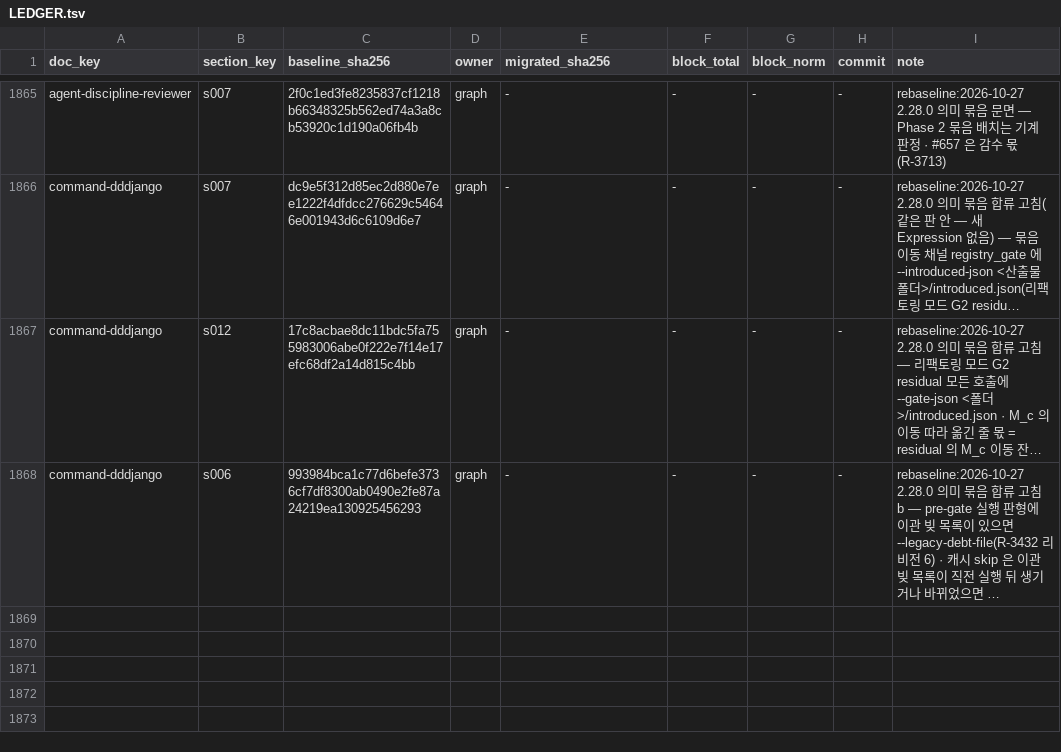
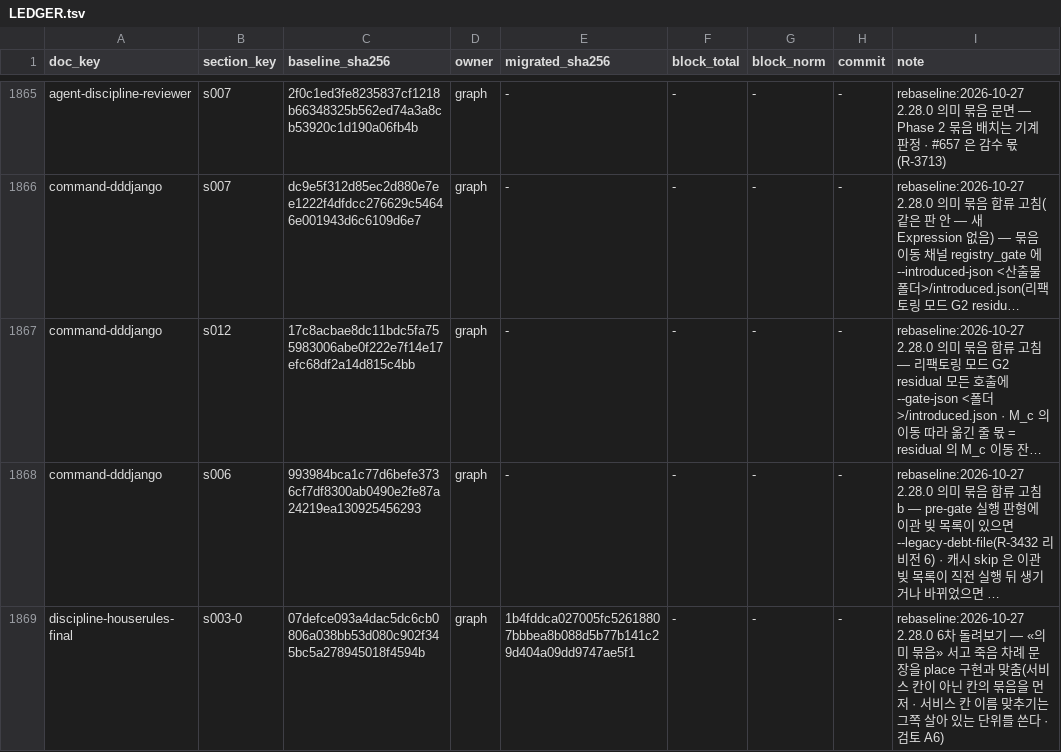
Before and after one commit to changja88/dddjango, a TSV file: ontology/LEDGER.tsv, drawn as a sheet; only a part is shown, gaps mark what is left out; long unchanged cells end in …; the diff names each change by its address in the sheet, - before the commit and + after, or states it on an @@ line.

```diff
--- a/ontology/LEDGER.tsv
+++ b/ontology/LEDGER.tsv
+row 1869: discipline-houserules-final | s003-0 | 07defce093a4dac5dc6cb0806a038bb53d080c902f345bc5a278945018f4594b | graph | 1b4fddca027005fc52618807bbbea8b088d5b77b141c29d404a09dd9747ae5f1 | - | - | - | rebaseline:2026-10-27 2.28.0 6차 돌려보기 — «의미 묶음» 서고 죽음 차례 문장을 place 구현과 맞춤(서비스 칸이 아닌 칸의 묶음을 먼저 · 서비스 칸 이름 맞추기는 그쪽 살아 있는 단위를 쓴다 · 검토 A6)
```
Also changed, not shown: 5 other files.
